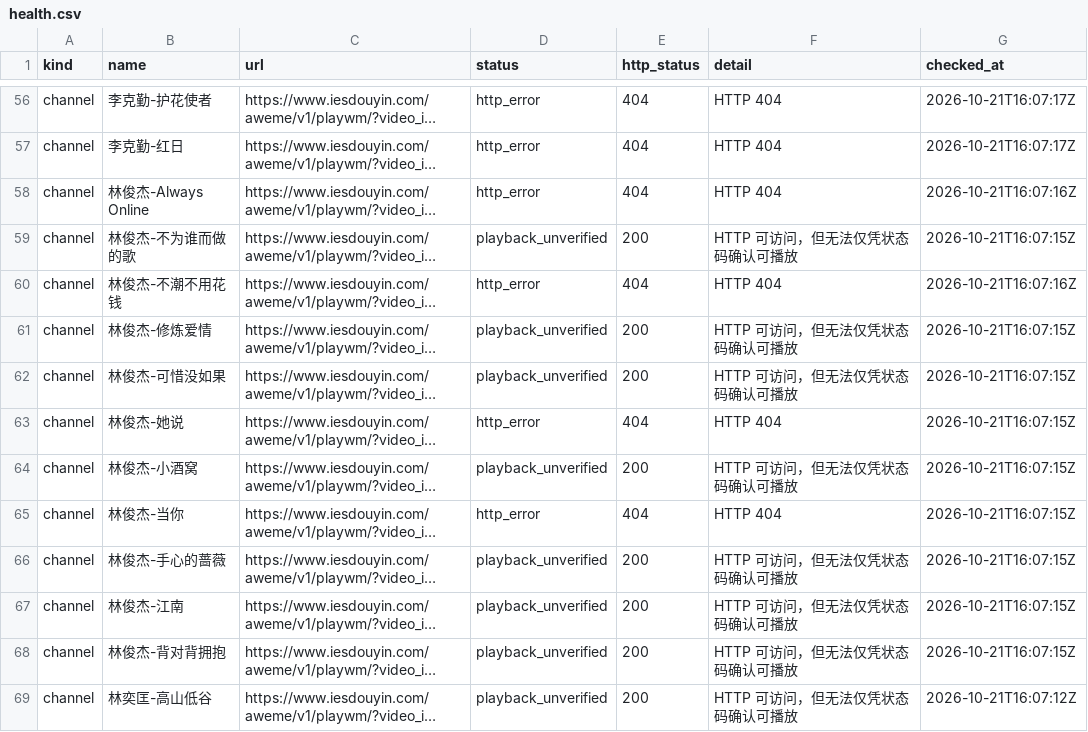
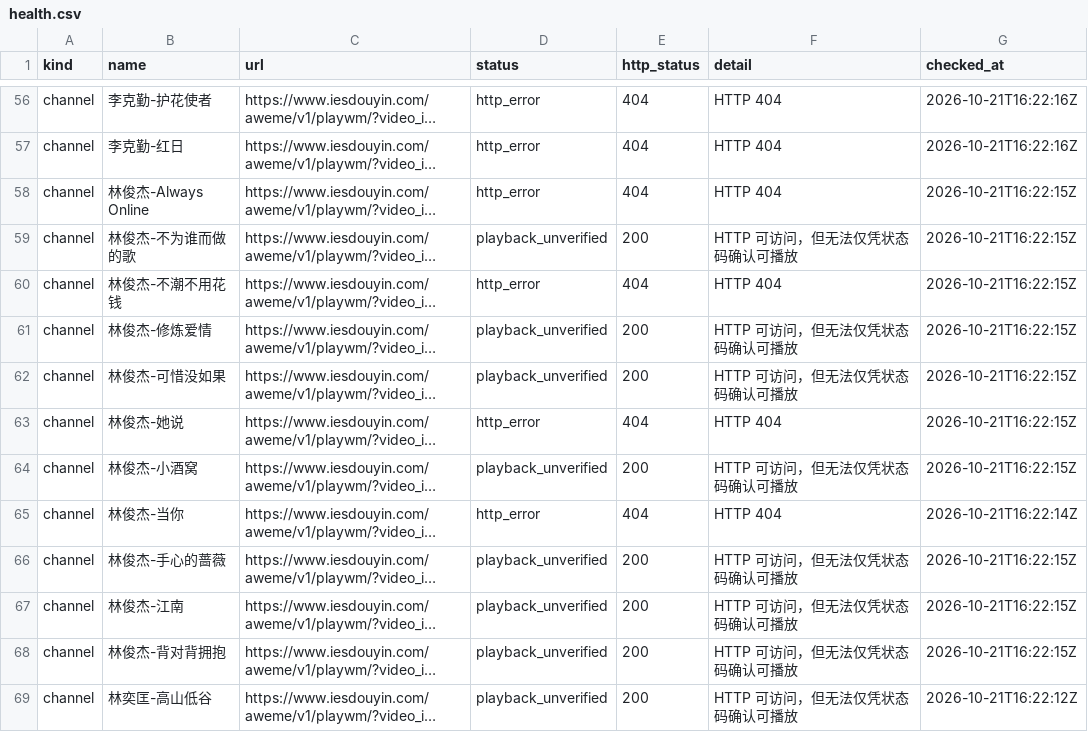
Before and after one commit to hegio/Geit, a CSV file: docs/health.csv, drawn as a sheet; only a part is shown, gaps mark what is left out; long unchanged cells end in …; the diff covers the shown part only; the diff names each change by its address in the sheet, - before the commit and + after, or states it on an @@ line.

```diff
--- a/docs/health.csv
+++ b/docs/health.csv
-G56:G57 (checked_at): 2026-10-21T16:07:17Z
+G56:G57 (checked_at): 2026-10-21T16:22:16Z
-G58 (checked_at): 2026-10-21T16:07:16Z
+G58 (checked_at): 2026-10-21T16:22:15Z
-G59 (checked_at): 2026-10-21T16:07:15Z
+G59 (checked_at): 2026-10-21T16:22:15Z
-G60 (checked_at): 2026-10-21T16:07:16Z
+G60 (checked_at): 2026-10-21T16:22:15Z
-G61:G64 (checked_at): 2026-10-21T16:07:15Z
+G61:G64 (checked_at): 2026-10-21T16:22:15Z
-G65 (checked_at): 2026-10-21T16:07:15Z
+G65 (checked_at): 2026-10-21T16:22:14Z
-G66:G68 (checked_at): 2026-10-21T16:07:15Z
+G66:G68 (checked_at): 2026-10-21T16:22:15Z
-G69 (checked_at): 2026-10-21T16:07:12Z
+G69 (checked_at): 2026-10-21T16:22:12Z
```
Also changed, not shown: 145 edited cells elsewhere in this file, docs/blocked.csv, 23 other files.
